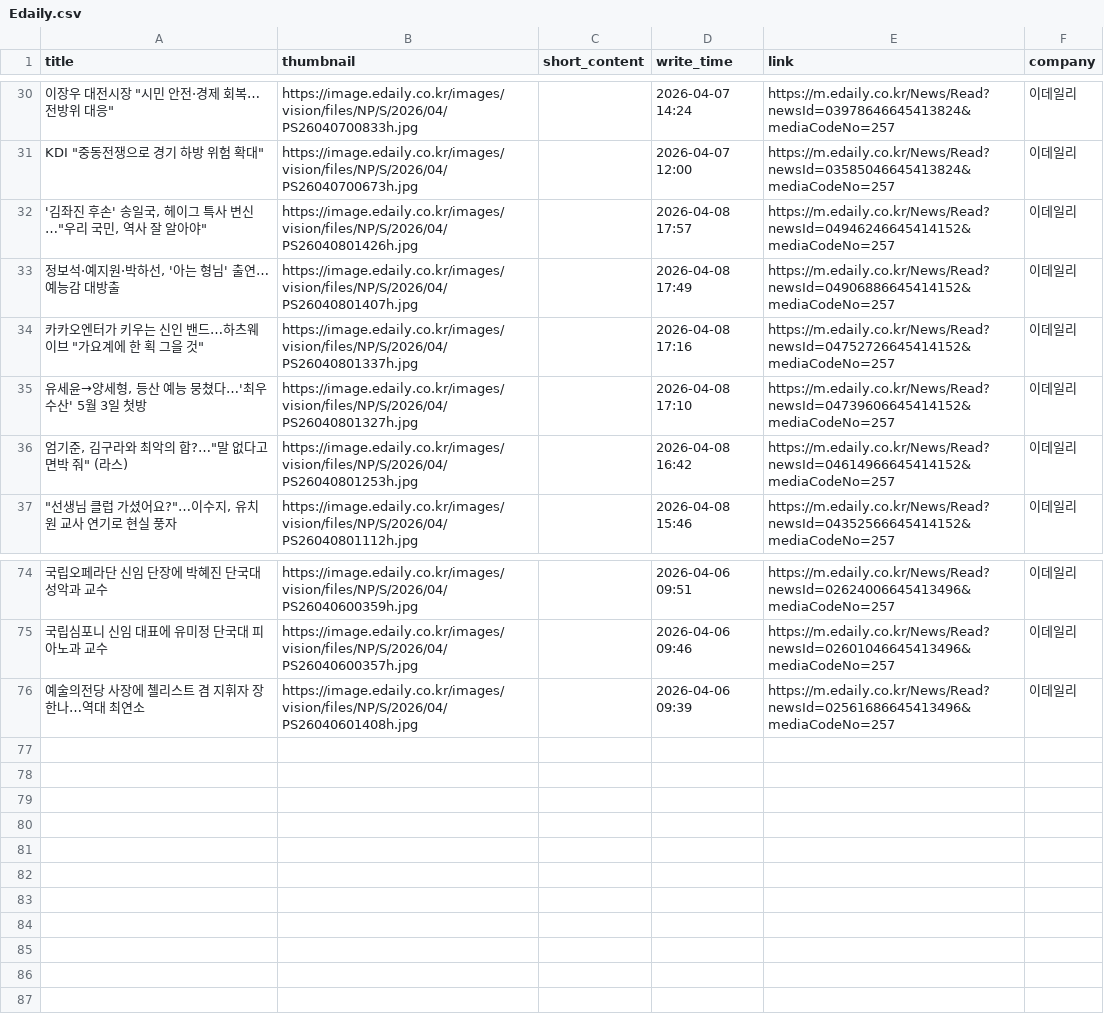
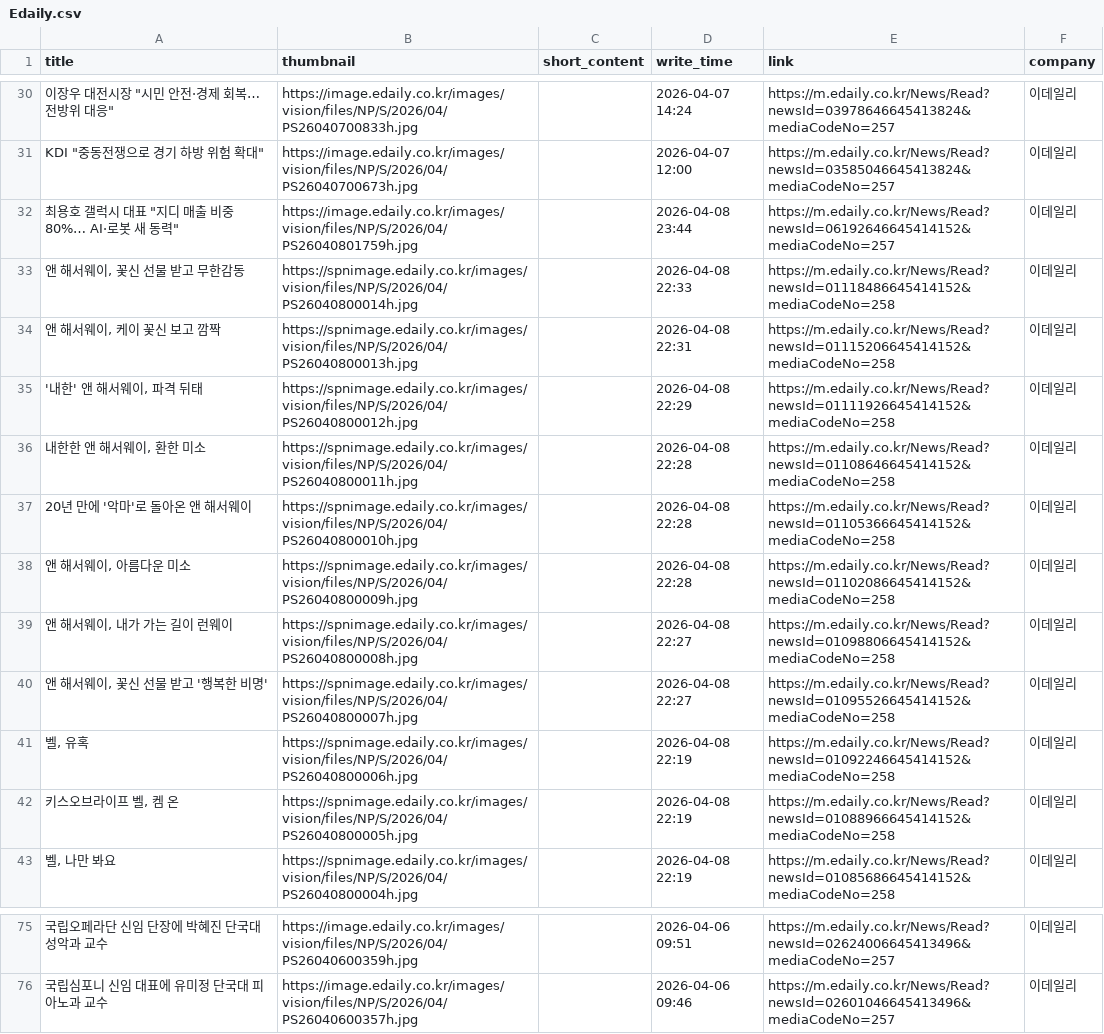
Before and after one commit to Leehyeongseok010802/Python_TWC, a CSV file: Completed_csv/Edaily.csv, drawn as a sheet; only a part is shown, gaps mark what is left out; the diff covers the shown part only.

```diff
--- a/Completed_csv/Edaily.csv
+++ b/Completed_csv/Edaily.csv
@@ -31,7 +31,13 @@
 "KDI ""중동전쟁으로 경기 하방 위험 확대""",https://image.edaily.co.kr/images/vision/files/NP/S/2026/04/PS26040700673h.jpg,,2026-04-07 12:00,https://m.edaily.co.kr/News/Read?newsId=03585046645413824&mediaCodeNo=257,이데일리
-"'김좌진 후손' 송일국, 헤이그 특사 변신…""우리 국민, 역사 잘 알아야""",https://image.edaily.co.kr/images/vision/files/NP/S/2026/04/PS26040801426h.jpg,,2026-04-08 17:57,https://m.edaily.co.kr/News/Read?newsId=04946246645414152&mediaCodeNo=257,이데일리
-"정보석·예지원·박하선, '아는 형님' 출연…예능감 대방출",https://image.edaily.co.kr/images/vision/files/NP/S/2026/04/PS26040801407h.jpg,,2026-04-08 17:49,https://m.edaily.co.kr/News/Read?newsId=04906886645414152&mediaCodeNo=257,이데일리
-"카카오엔터가 키우는 신인 밴드…하츠웨이브 ""가요계에 한 획 그을 것""",https://image.edaily.co.kr/images/vision/files/NP/S/2026/04/PS26040801337h.jpg,,2026-04-08 17:16,https://m.edaily.co.kr/News/Read?newsId=04752726645414152&mediaCodeNo=257,이데일리
-"유세윤→양세형, 등산 예능 뭉쳤다…'최우수산' 5월 3일 첫방",https://image.edaily.co.kr/images/vision/files/NP/S/2026/04/PS26040801327h.jpg,,2026-04-08 17:10,https://m.edaily.co.kr/News/Read?newsId=04739606645414152&mediaCodeNo=257,이데일리
-"엄기준, 김구라와 최악의 합?…""말 없다고 면박 줘"" (라스)",https://image.edaily.co.kr/images/vision/files/NP/S/2026/04/PS26040801253h.jpg,,2026-04-08 16:42,https://m.edaily.co.kr/News/Read?newsId=04614966645414152&mediaCodeNo=257,이데일리
-"""선생님 클럽 가셨어요?""…이수지, 유치원 교사 연기로 현실 풍자",https://image.edaily.co.kr/images/vision/files/NP/S/2026/04/PS26040801112h.jpg,,2026-04-08 15:46,https://m.edaily.co.kr/News/Read?newsId=04352566645414152&mediaCodeNo=257,이데일리
+"최용호 갤럭시 대표 ""지디 매출 비중 80%… AI·로봇 새 동력""",https://image.edaily.co.kr/images/vision/files/NP/S/2026/04/PS26040801759h.jpg,,2026-04-08 23:44,https://m.edaily.co.kr/News/Read?newsId=06192646645414152&mediaCodeNo=257,이데일리
+"앤 해서웨이, 꽃신 선물 받고 무한감동",https://spnimage.edaily.co.kr/images/vision/files/NP/S/2026/04/PS26040800014h.jpg,,2026-04-08 22:33,https://m.edaily.co.kr/News/Read?newsId=01118486645414152&mediaCodeNo=258,이데일리
+"앤 해서웨이, 케이 꽃신 보고 깜짝",https://spnimage.edaily.co.kr/images/vision/files/NP/S/2026/04/PS26040800013h.jpg,,2026-04-08 22:31,https://m.edaily.co.kr/News/Read?newsId=01115206645414152&mediaCodeNo=258,이데일리
+"'내한' 앤 해서웨이, 파격 뒤태",https://spnimage.edaily.co.kr/images/vision/files/NP/S/2026/04/PS26040800012h.jpg,,2026-04-08 22:29,https://m.edaily.co.kr/News/Read?newsId=01111926645414152&mediaCodeNo=258,이데일리
+"내한한 앤 해서웨이, 환한 미소",https://spnimage.edaily.co.kr/images/vision/files/NP/S/2026/04/PS26040800011h.jpg,,2026-04-08 22:28,https://m.edaily.co.kr/News/Read?newsId=01108646645414152&mediaCodeNo=258,이데일리
+20년 만에 '악마'로 돌아온 앤 해서웨이,https://spnimage.edaily.co.kr/images/vision/files/NP/S/2026/04/PS26040800010h.jpg,,2026-04-08 22:28,https://m.edaily.co.kr/News/Read?newsId=01105366645414152&mediaCodeNo=258,이데일리
+"앤 해서웨이, 아름다운 미소",https://spnimage.edaily.co.kr/images/vision/files/NP/S/2026/04/PS26040800009h.jpg,,2026-04-08 22:28,https://m.edaily.co.kr/News/Read?newsId=01102086645414152&mediaCodeNo=258,이데일리
+"앤 해서웨이, 내가 가는 길이 런웨이",https://spnimage.edaily.co.kr/images/vision/files/NP/S/2026/04/PS26040800008h.jpg,,2026-04-08 22:27,https://m.edaily.co.kr/News/Read?newsId=01098806645414152&mediaCodeNo=258,이데일리
+"앤 해서웨이, 꽃신 선물 받고 '행복한 비명'",https://spnimage.edaily.co.kr/images/vision/files/NP/S/2026/04/PS26040800007h.jpg,,2026-04-08 22:27,https://m.edaily.co.kr/News/Read?newsId=01095526645414152&mediaCodeNo=258,이데일리
+"벨, 유혹",https://spnimage.edaily.co.kr/images/vision/files/NP/S/2026/04/PS26040800006h.jpg,,2026-04-08 22:19,https://m.edaily.co.kr/News/Read?newsId=01092246645414152&mediaCodeNo=258,이데일리
+"키스오브라이프 벨, 켐 온",https://spnimage.edaily.co.kr/images/vision/files/NP/S/2026/04/PS26040800005h.jpg,,2026-04-08 22:19,https://m.edaily.co.kr/News/Read?newsId=01088966645414152&mediaCodeNo=258,이데일리
+"벨, 나만 봐요",https://spnimage.edaily.co.kr/images/vision/files/NP/S/2026/04/PS26040800004h.jpg,,2026-04-08 22:19,https://m.edaily.co.kr/News/Read?newsId=01085686645414152&mediaCodeNo=258,이데일리
@@ -75,2 +76 @@
 국립심포니 신임 대표에 유미정 단국대 피아노과 교수,https://image.edaily.co.kr/images/vision/files/NP/S/2026/04/PS26040600357h.jpg,,2026-04-06 09:46,https://m.edaily.co.kr/News/Read?newsId=02601046645413496&mediaCodeNo=257,이데일리
-예술의전당 사장에 첼리스트 겸 지휘자 장한나…역대 최연소,https://image.edaily.co.kr/images/vision/files/NP/S/2026/04/PS26040601408h.jpg,,2026-04-06 09:39,https://m.edaily.co.kr/News/Read?newsId=02561686645413496&mediaCodeNo=257,이데일리
```
Also changed, not shown: 6 added rows, 11 removed rows and 40 edited cells elsewhere in this file, Completed_csv/EBN.csv, Completed_csv/HangookGyeongJae.csv, 10 other files.
